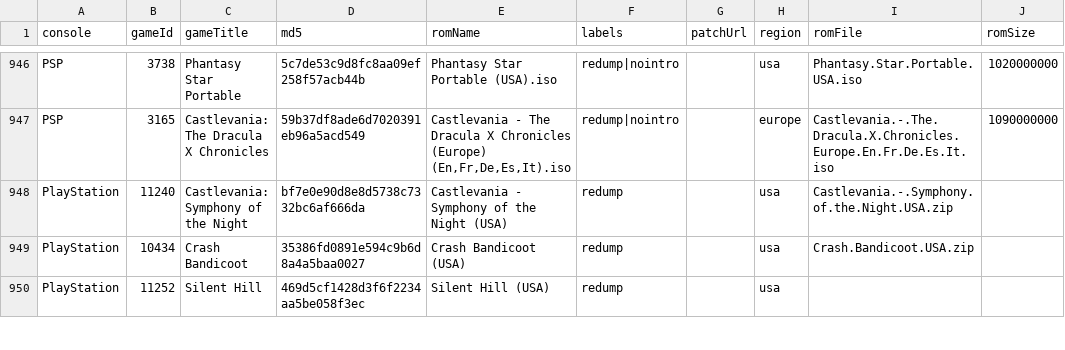
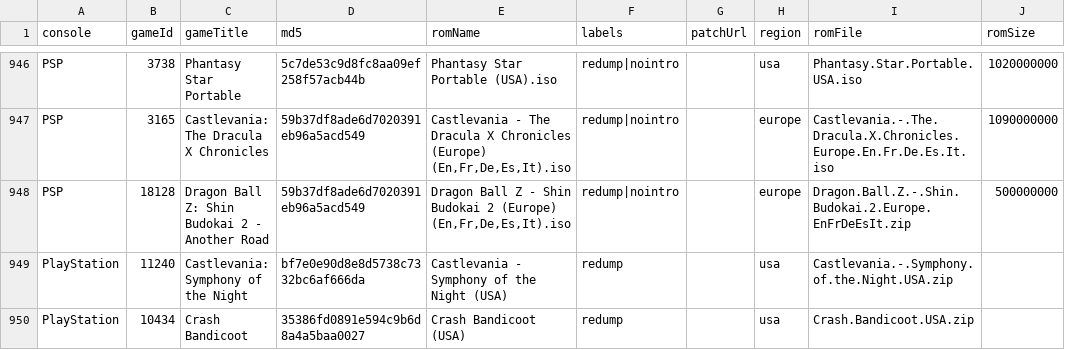
Before and after one commit to hoanghdtv/RetroHelper, a CSV file: output/games-md5.csv, drawn as a sheet; only a part is shown, gaps mark what is left out; the shorter side is filled out with more unchanged rows; the diff names each change by its address in the sheet, - before the commit and + after, or states it on an @@ line.

```diff
--- a/output/games-md5.csv
+++ b/output/games-md5.csv
+row 948: PSP | 18128 | Dragon Ball Z: Shin Budokai 2 - Another Road | 59b37df8ade6d7020391eb96a5acd549 | Dragon Ball Z - Shin Budokai 2 (Europe) (En,Fr,De,Es,It).iso | redump|nointro |  | europe | Dragon.Ball.Z.-.Shin.Budokai.2.Europe.EnFrDeEsIt.zip | 500000000
```
Also changed, not shown: output/psp-md5.csv, 3 other files.
